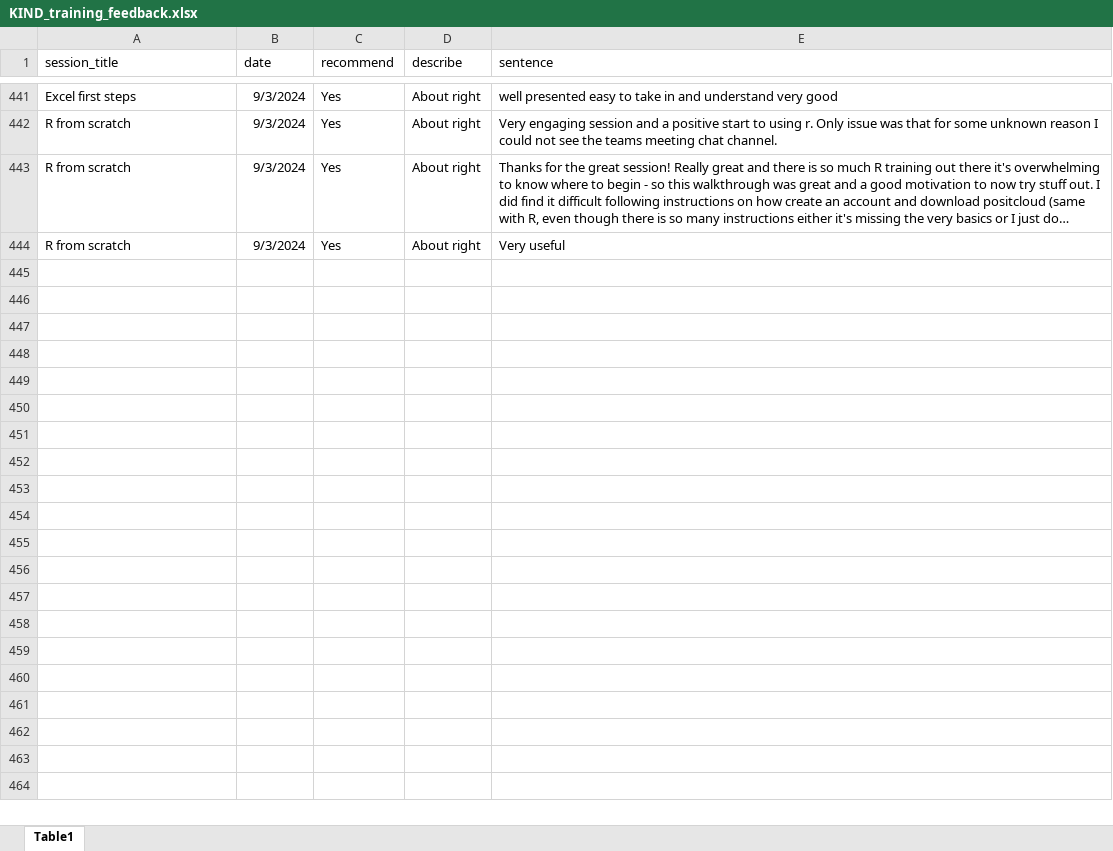
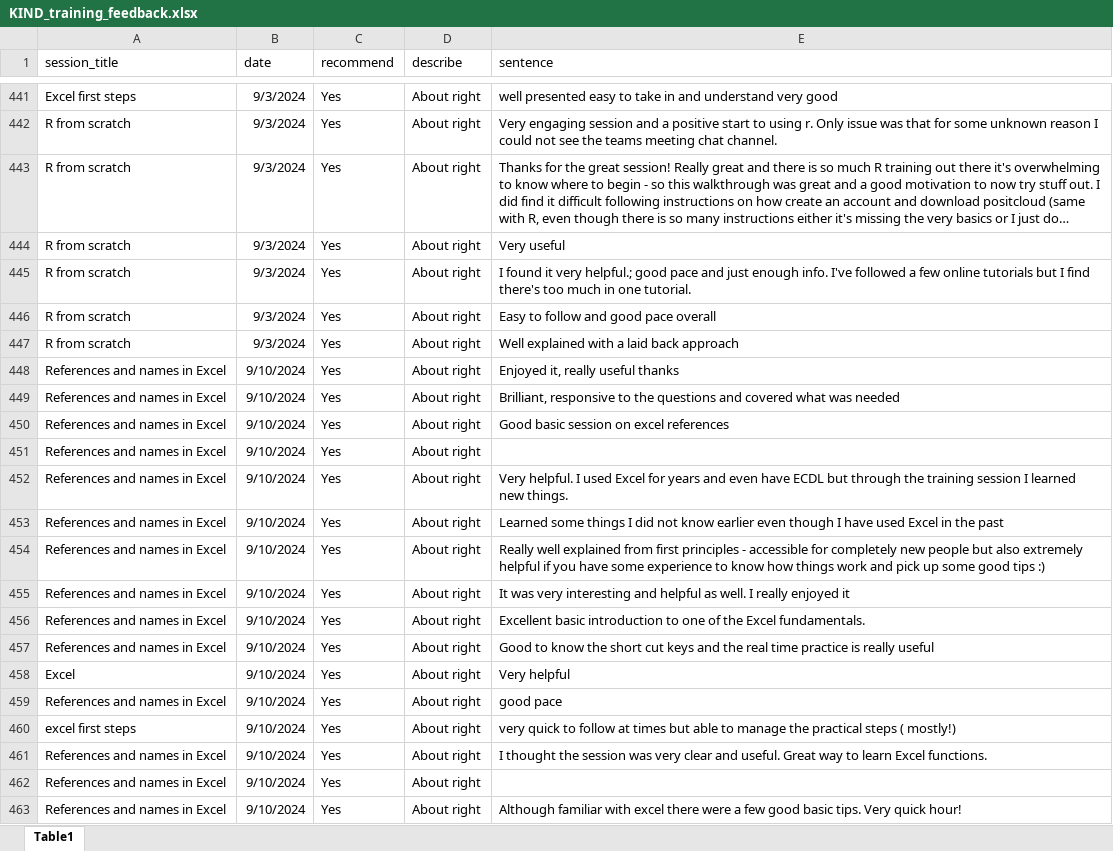
Before and after one commit to NES-DEW/KIND-training, an Excel workbook: data/KIND_training_feedback.xlsx, sheet Table1, drawn as a sheet; only a part is shown, gaps mark what is left out; long unchanged cells end in …; values as stored, in another font and other column widths than the file's, no borders; table styles not drawn; the diff covers the shown part only; the diff names each change by its address in the sheet, - before the commit and + after, or states it on an @@ line.

Commit message:
added feedback

```diff
--- a/data/KIND_training_feedback.xlsx (sheet Table1)
+++ b/data/KIND_training_feedback.xlsx (sheet Table1)
+row 445: R from scratch | 9/3/2024 | Yes | About right | I found it very helpful.; good pace and just enough info. I've followed a few online tutorials but I find there's too much in one tutorial.
+row 446: R from scratch | 9/3/2024 | Yes | About right | Easy to follow and good pace overall
+row 447: R from scratch | 9/3/2024 | Yes | About right | Well explained with a laid back approach
+row 448: References and names in Excel | 9/10/2024 | Yes | About right | Enjoyed it, really useful thanks
+row 449: References and names in Excel | 9/10/2024 | Yes | About right | Brilliant, responsive to the questions and covered what was needed
+row 450: References and names in Excel | 9/10/2024 | Yes | About right | Good basic session on excel references
+row 451: References and names in Excel | 9/10/2024 | Yes | About right
+row 452: References and names in Excel | 9/10/2024 | Yes | About right | Very helpful. I used Excel for years and even have ECDL but through the training session I learned new things.
+row 453: References and names in Excel | 9/10/2024 | Yes | About right | Learned some things I did not know earlier even though I have used Excel in the past
+row 454: References and names in Excel | 9/10/2024 | Yes | About right | Really well explained from first principles - accessible for completely new people but also extremely helpful if you have some experience to know how things work and pick up some good tips :)
+row 455: References and names in Excel | 9/10/2024 | Yes | About right | It was very interesting and helpful as well. I really enjoyed it
+row 456: References and names in Excel | 9/10/2024 | Yes | About right | Excellent basic introduction to one of the Excel fundamentals.
+row 457: References and names in Excel | 9/10/2024 | Yes | About right | Good to know the short cut keys and the real time practice is really useful
+row 458: Excel | 9/10/2024 | Yes | About right | Very helpful
+row 459: References and names in Excel | 9/10/2024 | Yes | About right | good pace
+row 460: excel first steps | 9/10/2024 | Yes | About right | very quick to follow at times but able to manage the practical steps ( mostly!)
+row 461: References and names in Excel | 9/10/2024 | Yes | About right | I thought the session was very clear and useful. Great way to learn Excel functions.
+row 462: References and names in Excel | 9/10/2024 | Yes | About right
+row 463: References and names in Excel | 9/10/2024 | Yes | About right | Although familiar with excel there were a few good basic tips. Very quick hour!
```
Also changed, not shown: 37 added rows and 9 edited cells elsewhere in this sheet.
